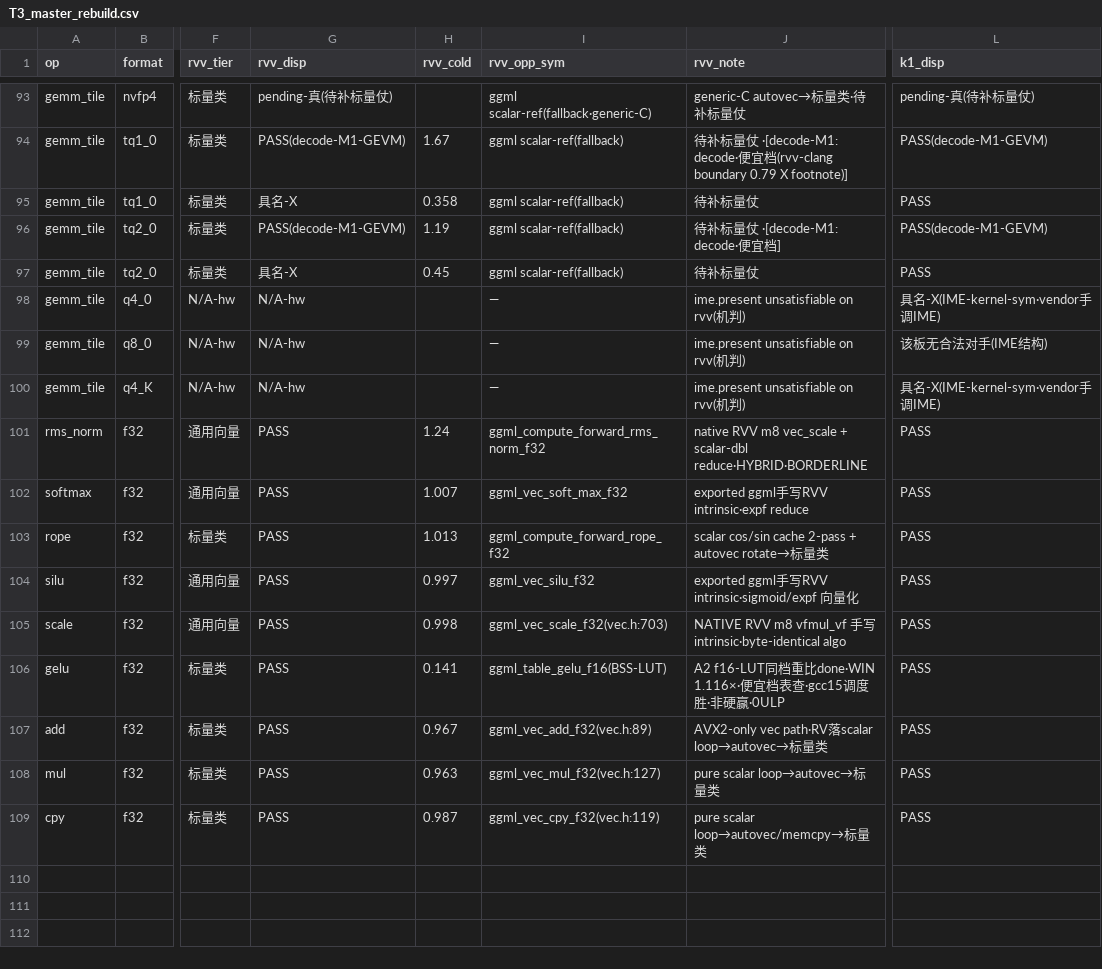
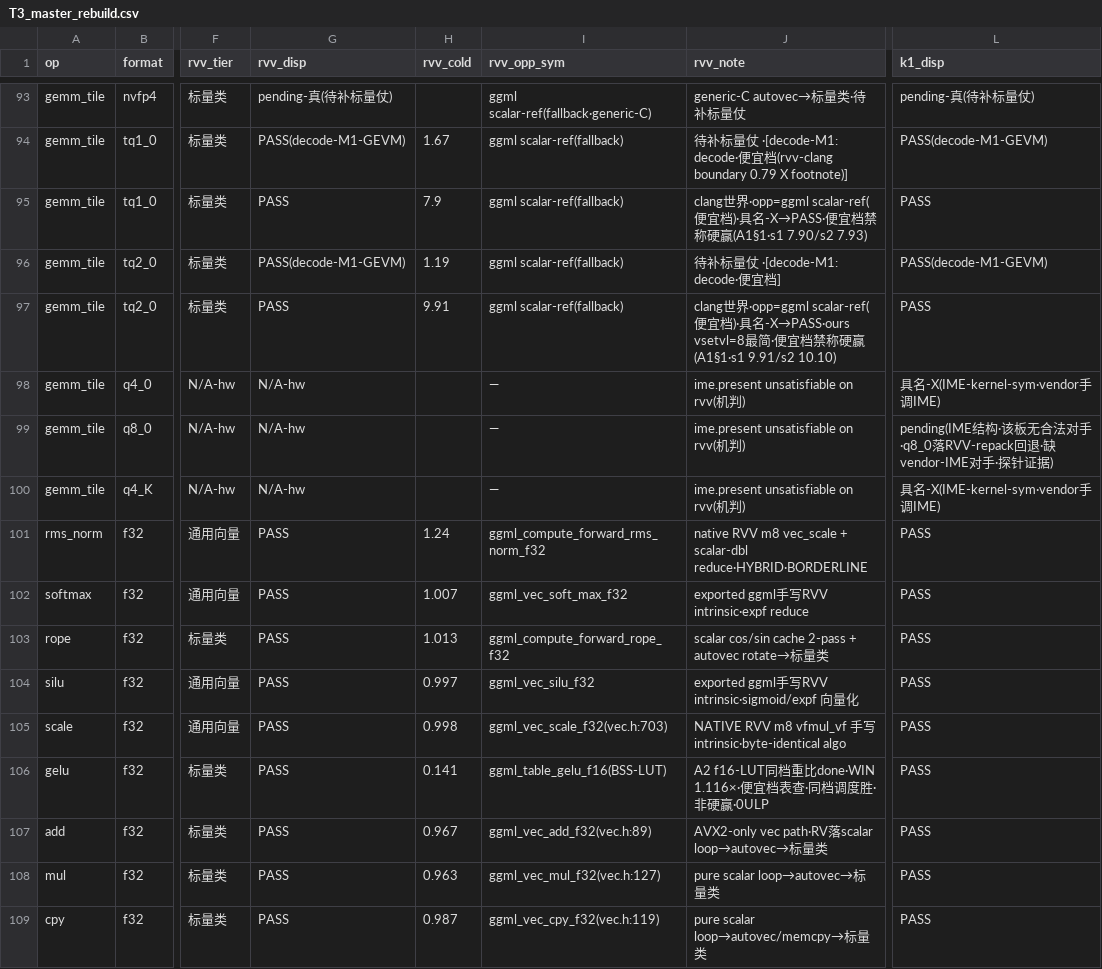
Before and after one commit to zzyu5/TianChen-RV, a CSV file: experiments/active/result-tables/T3_master_rebuild.csv, drawn as a sheet; only a part is shown, gaps mark what is left out; the diff covers the shown part only; the diff names each change by its address in the sheet, - before the commit and + after, or states it on an @@ line.

```diff
--- a/experiments/active/result-tables/T3_master_rebuild.csv
+++ b/experiments/active/result-tables/T3_master_rebuild.csv
-G95 (rvv_disp): 具名-X
+G95 (rvv_disp): PASS
-H95 (rvv_cold): 0.358
+H95 (rvv_cold): 7.9
-J95 (rvv_note): 待补标量仗
+J95 (rvv_note): clang世界·opp=ggml scalar-ref(便宜档)·具名-X→PASS·便宜档禁称硬赢(A1§1·s1 7.90/s2 7.93)
-G97 (rvv_disp): 具名-X
+G97 (rvv_disp): PASS
-H97 (rvv_cold): 0.45
+H97 (rvv_cold): 9.91
-J97 (rvv_note): 待补标量仗
+J97 (rvv_note): clang世界·opp=ggml scalar-ref(便宜档)·具名-X→PASS·ours vsetvl=8最简·便宜档禁称硬赢(A1§1·s1 9.91/s2 10.10)
-L99 (k1_disp): 该板无合法对手(IME结构)
+L99 (k1_disp): pending(IME结构·该板无合法对手·q8_0落RVV-repack回退·缺vendor-IME对手·探针证据)
-J106 (rvv_note): …宜档表查·gcc15调度胜·…
+J106 (rvv_note): …宜档表查·同档调度胜·…
```
Also changed, not shown: 74 edited cells elsewhere in this file, 5 other files.
